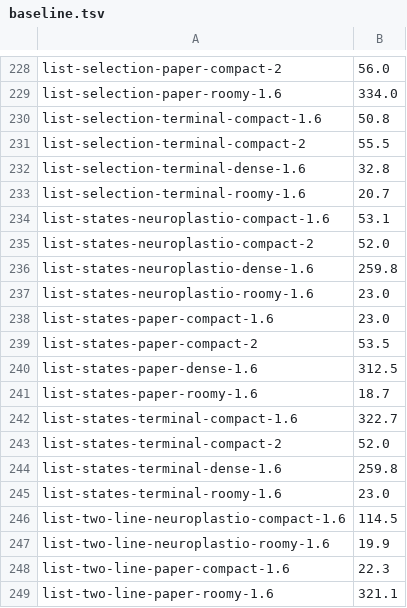
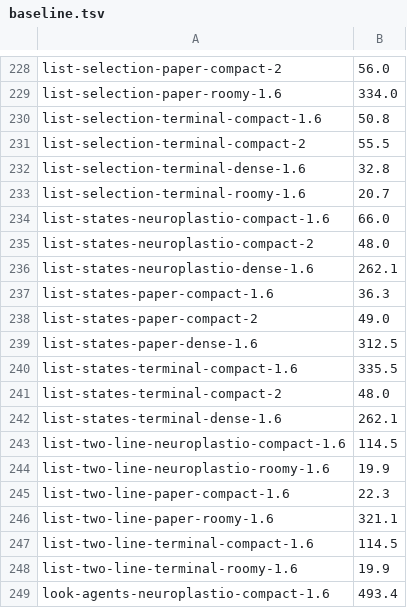
Before and after one commit to neuroplastio/hotty-surf, a TSV file: scripts/gate/baseline.tsv, drawn as a sheet; only a part is shown, gaps mark what is left out; the shorter side is filled out with more unchanged rows.

Commit message:
stories, vault: made-up hosts in list/states; the design board by that name
list/states drew three host names as the design board has them; its
hosts are made up now, as the demo data's are (devbox, ci-runner,
spare), and its baseline is written again for it alone (the same
gaps, other scores). The vault names the board the design board.

```diff
--- a/scripts/gate/baseline.tsv
+++ b/scripts/gate/baseline.tsv
@@ -233,14 +233,11 @@ list-selection-terminal-dense-1.6	32.8
 list-selection-terminal-roomy-1.6	20.7
-list-states-neuroplastio-compact-1.6	53.1
-list-states-neuroplastio-compact-2	52.0
-list-states-neuroplastio-dense-1.6	259.8
-list-states-neuroplastio-roomy-1.6	23.0
-list-states-paper-compact-1.6	23.0
-list-states-paper-compact-2	53.5
+list-states-neuroplastio-compact-1.6	66.0
+list-states-neuroplastio-compact-2	48.0
+list-states-neuroplastio-dense-1.6	262.1
+list-states-paper-compact-1.6	36.3
+list-states-paper-compact-2	49.0
 list-states-paper-dense-1.6	312.5
-list-states-paper-roomy-1.6	18.7
-list-states-terminal-compact-1.6	322.7
-list-states-terminal-compact-2	52.0
-list-states-terminal-dense-1.6	259.8
-list-states-terminal-roomy-1.6	23.0
+list-states-terminal-compact-1.6	335.5
+list-states-terminal-compact-2	48.0
+list-states-terminal-dense-1.6	262.1
 list-two-line-neuroplastio-compact-1.6	114.5
```
Also changed, not shown: 5 other files.
